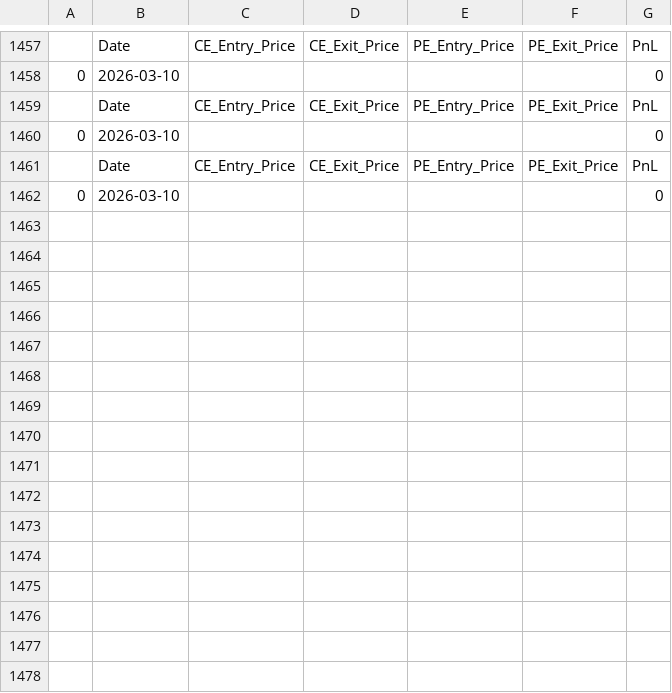
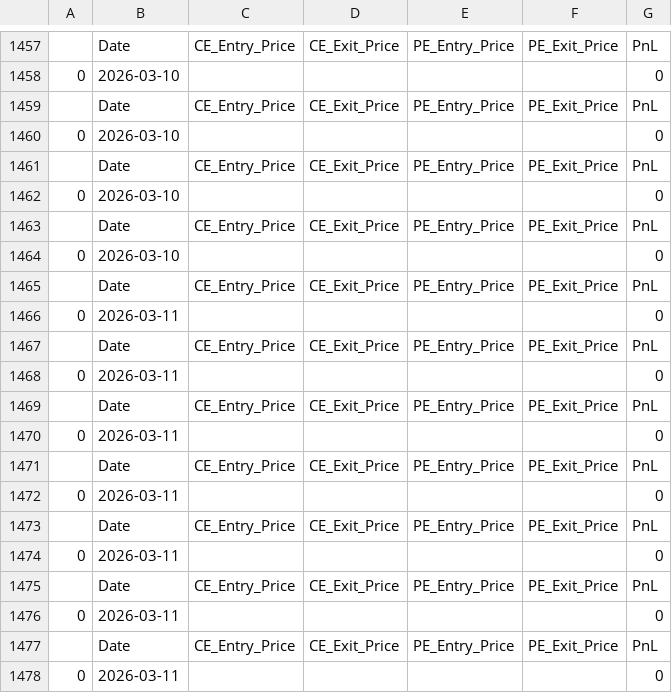
Before and after one commit to Shaikhanas2110/TradeLogic-Sever, a CSV file: template_options.csv, drawn as a sheet; only a part is shown, gaps mark what is left out.

```diff
--- a/template_options.csv
+++ b/template_options.csv
@@ -1462 +1462,17 @@
 0,2026-03-10,,,,,0
+,Date,CE_Entry_Price,CE_Exit_Price,PE_Entry_Price,PE_Exit_Price,PnL
+0,2026-03-10,,,,,0
+,Date,CE_Entry_Price,CE_Exit_Price,PE_Entry_Price,PE_Exit_Price,PnL
+0,2026-03-11,,,,,0
+,Date,CE_Entry_Price,CE_Exit_Price,PE_Entry_Price,PE_Exit_Price,PnL
+0,2026-03-11,,,,,0
+,Date,CE_Entry_Price,CE_Exit_Price,PE_Entry_Price,PE_Exit_Price,PnL
+0,2026-03-11,,,,,0
+,Date,CE_Entry_Price,CE_Exit_Price,PE_Entry_Price,PE_Exit_Price,PnL
+0,2026-03-11,,,,,0
+,Date,CE_Entry_Price,CE_Exit_Price,PE_Entry_Price,PE_Exit_Price,PnL
+0,2026-03-11,,,,,0
+,Date,CE_Entry_Price,CE_Exit_Price,PE_Entry_Price,PE_Exit_Price,PnL
+0,2026-03-11,,,,,0
+,Date,CE_Entry_Price,CE_Exit_Price,PE_Entry_Price,PE_Exit_Price,PnL
+0,2026-03-11,,,,,0
```
Also changed, not shown: 3 other files.
